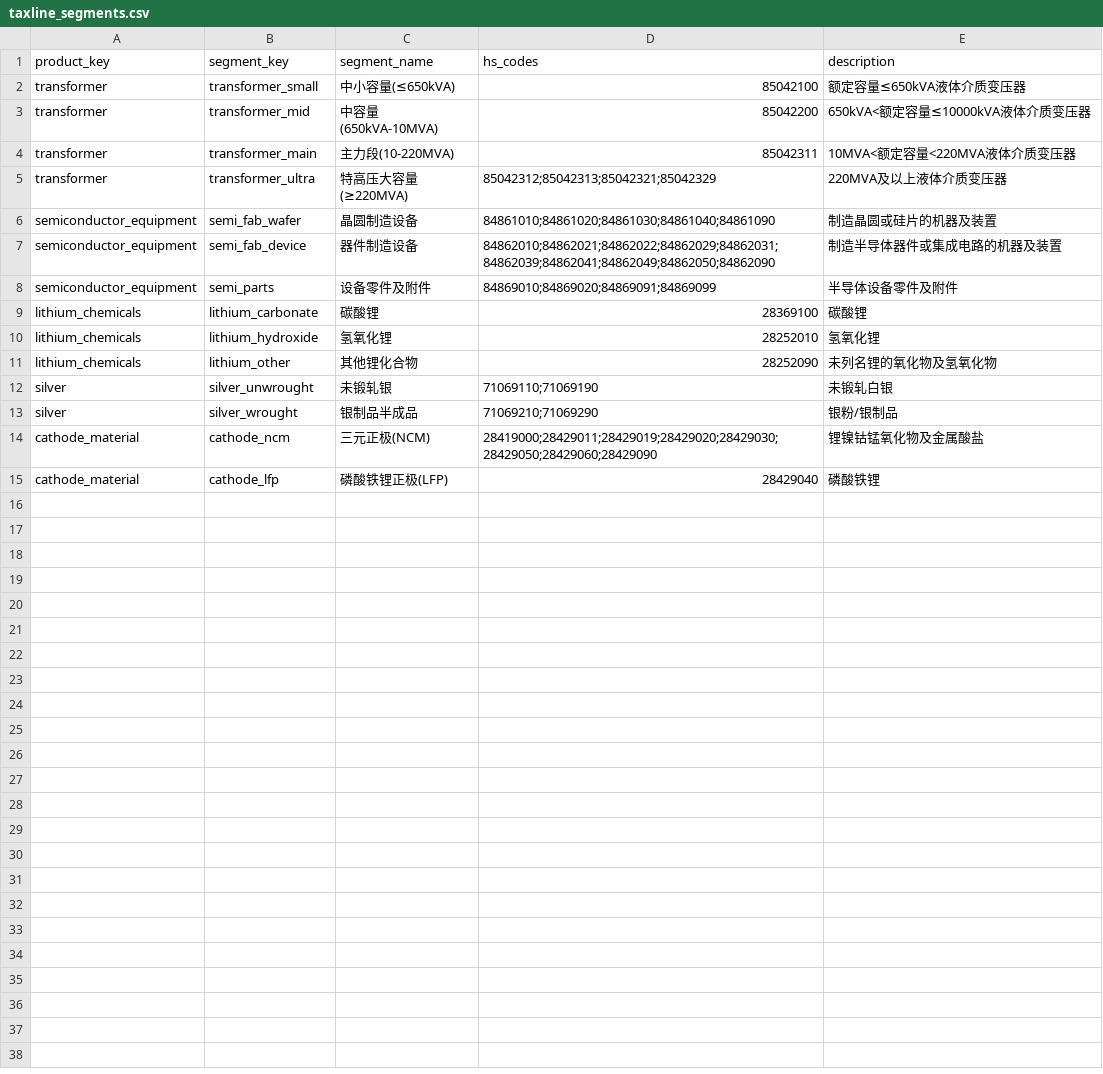
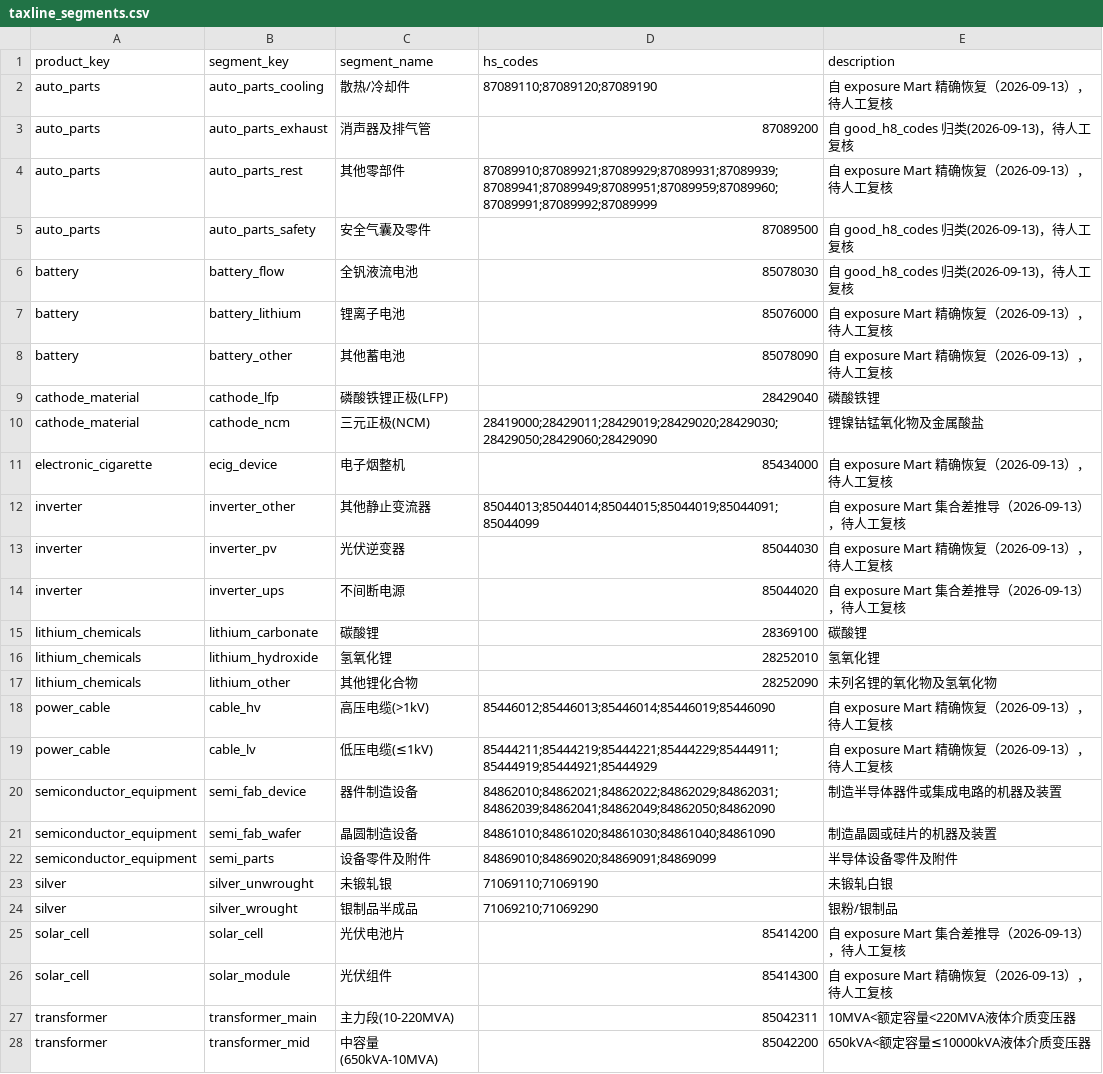
Before and after one commit to aidenreed937/stock, a CSV file: config/data/customs/taxline_segments.csv, drawn as a sheet; only a part is shown; the diff covers the shown part only.

Commit message:
feat(customs): update customs catalog and segment configuration

```diff
--- a/config/data/customs/taxline_segments.csv
+++ b/config/data/customs/taxline_segments.csv
@@ -1,9 +1,15 @@
 product_key,segment_key,segment_name,hs_codes,description
-transformer,transformer_small,中小容量(≤650kVA),85042100,额定容量≤650kVA液体介质变压器
-transformer,transformer_mid,中容量(650kVA-10MVA),85042200,650kVA<额定容量≤10000kVA液体介质变压器
-transformer,transformer_main,主力段(10-220MVA),85042311,10MVA<额定容量<220MVA液体介质变压器
-transformer,transformer_ultra,特高压大容量(≥220MVA),85042312;85042313;85042321;85042329,220MVA及以上液体介质变压器
-semiconductor_equipment,semi_fab_wafer,晶圆制造设备,84861010;84861020;84861030;84861040;84861090,制造晶圆或硅片的机器及装置
-semiconductor_equipment,semi_fab_device,器件制造设备,84862010;84862021;84862022;84862029;84862031;84862039;84862041;84862049;84862050;84862090,制造半导体器件或集成电路的机器及装置
-semiconductor_equipment,semi_parts,设备零件及附件,84869010;84869020;84869091;84869099,半导体设备零件及附件
+auto_parts,auto_parts_cooling,散热/冷却件,87089110;87089120;87089190,自 exposure Mart 精确恢复（2026-09-13），待人工复核
+auto_parts,auto_parts_exhaust,消声器及排气管,87089200,自 good_h8_codes 归类(2026-09-13)，待人工复核
+auto_parts,auto_parts_rest,其他零部件,87089910;87089921;87089929;87089931;87089939;87089941;87089949;87089951;87089959;87089960;87089991;87089992;87089999,自 exposure Mart 精确恢复（2026-09-13），待人工复核
+auto_parts,auto_parts_safety,安全气囊及零件,87089500,自 good_h8_codes 归类(2026-09-13)，待人工复核
+battery,battery_flow,全钒液流电池,85078030,自 good_h8_codes 归类(2026-09-13)，待人工复核
+battery,battery_lithium,锂离子电池,85076000,自 exposure Mart 精确恢复（2026-09-13），待人工复核
+battery,battery_other,其他蓄电池,85078090,自 exposure Mart 精确恢复（2026-09-13），待人工复核
+cathode_material,cathode_lfp,磷酸铁锂正极(LFP),28429040,磷酸铁锂
+cathode_material,cathode_ncm,三元正极(NCM),28419000;28429011;28429019;28429020;28429030;28429050;28429060;28429090,锂镍钴锰氧化物及金属酸盐
+electronic_cigarette,ecig_device,电子烟整机,85434000,自 exposure Mart 精确恢复（2026-09-13），待人工复核
+inverter,inverter_other,其他静止变流器,85044013;85044014;85044015;85044019;85044091;85044099,自 exposure Mart 集合差推导（2026-09-13），待人工复核
+inverter,inverter_pv,光伏逆变器,85044030,自 exposure Mart 精确恢复（2026-09-13），待人工复核
+inverter,inverter_ups,不间断电源,85044020,自 exposure Mart 集合差推导（2026-09-13），待人工复核
 lithium_chemicals,lithium_carbonate,碳酸锂,28369100,碳酸锂
@@ -11,5 +17,12 @@ lithium_chemicals,lithium_hydroxide,氢氧化锂,28252010,氢氧化锂
 lithium_chemicals,lithium_other,其他锂化合物,28252090,未列名锂的氧化物及氢氧化物
+power_cable,cable_hv,高压电缆(>1kV),85446012;85446013;85446014;85446019;85446090,自 exposure Mart 精确恢复（2026-09-13），待人工复核
+power_cable,cable_lv,低压电缆(≤1kV),85444211;85444219;85444221;85444229;85444911;85444919;85444921;85444929,自 exposure Mart 精确恢复（2026-09-13），待人工复核
+semiconductor_equipment,semi_fab_device,器件制造设备,84862010;84862021;84862022;84862029;84862031;84862039;84862041;84862049;84862050;84862090,制造半导体器件或集成电路的机器及装置
+semiconductor_equipment,semi_fab_wafer,晶圆制造设备,84861010;84861020;84861030;84861040;84861090,制造晶圆或硅片的机器及装置
+semiconductor_equipment,semi_parts,设备零件及附件,84869010;84869020;84869091;84869099,半导体设备零件及附件
 silver,silver_unwrought,未锻轧银,71069110;71069190,未锻轧白银
 silver,silver_wrought,银制品半成品,71069210;71069290,银粉/银制品
-cathode_material,cathode_ncm,三元正极(NCM),28419000;28429011;28429019;28429020;28429030;28429050;28429060;28429090,锂镍钴锰氧化物及金属酸盐
-cathode_material,cathode_lfp,磷酸铁锂正极(LFP),28429040,磷酸铁锂
+solar_cell,solar_cell,光伏电池片,85414200,自 exposure Mart 集合差推导（2026-09-13），待人工复核
+solar_cell,solar_module,光伏组件,85414300,自 exposure Mart 精确恢复（2026-09-13），待人工复核
+transformer,transformer_main,主力段(10-220MVA),85042311,10MVA<额定容量<220MVA液体介质变压器
+transformer,transformer_mid,中容量(650kVA-10MVA),85042200,650kVA<额定容量≤10000kVA液体介质变压器
```
Also changed, not shown: 2 added rows elsewhere in this file, 9 other files.
